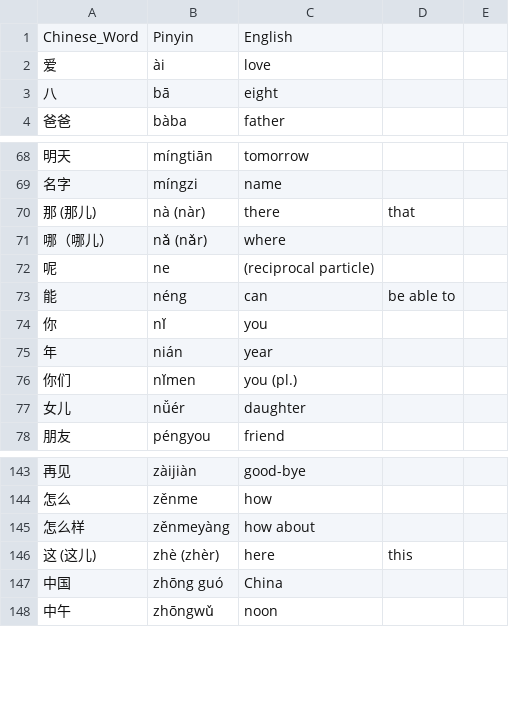
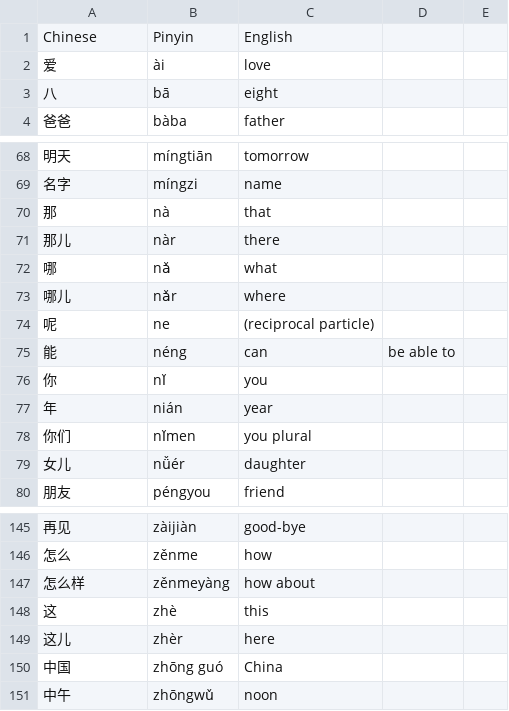
Before and after one commit to vaibharn/TianTian, a CSV file: content/test.csv, drawn as a sheet; only a part is shown, gaps mark what is left out.

```diff
--- a/content/test.csv
+++ b/content/test.csv
@@ -1,2 +1,2 @@
-Chinese_Word,Pinyin,English
+Chinese,Pinyin,English
 爱,ài,love
@@ -69,4 +69,6 @@ Chinese_Word,Pinyin,English
 名字,míngzi,name
-那 (那儿),nà (nàr),there, that
-哪（哪儿）,nǎ (nǎr),where
+那 ,nà,that
+那儿,nàr,there
+哪,nǎ ,what
+哪儿,nǎr,where
 呢,ne,(reciprocal particle)
@@ -75,3 +77,3 @@ Chinese_Word,Pinyin,English
 年,nián,year
-你们,nǐmen,you (pl.)
+你们,nǐmen,you plural
 女儿,nǚér,daughter
@@ -145,3 +147,4 @@ Chinese_Word,Pinyin,English
 怎么样,zěnmeyàng,how about
-这 (这儿),zhè (zhèr),here, this
+这,zhè,this
+这儿,zhèr,here
 中国,zhōng guó,China
```
Also changed, not shown: 1 other file.
